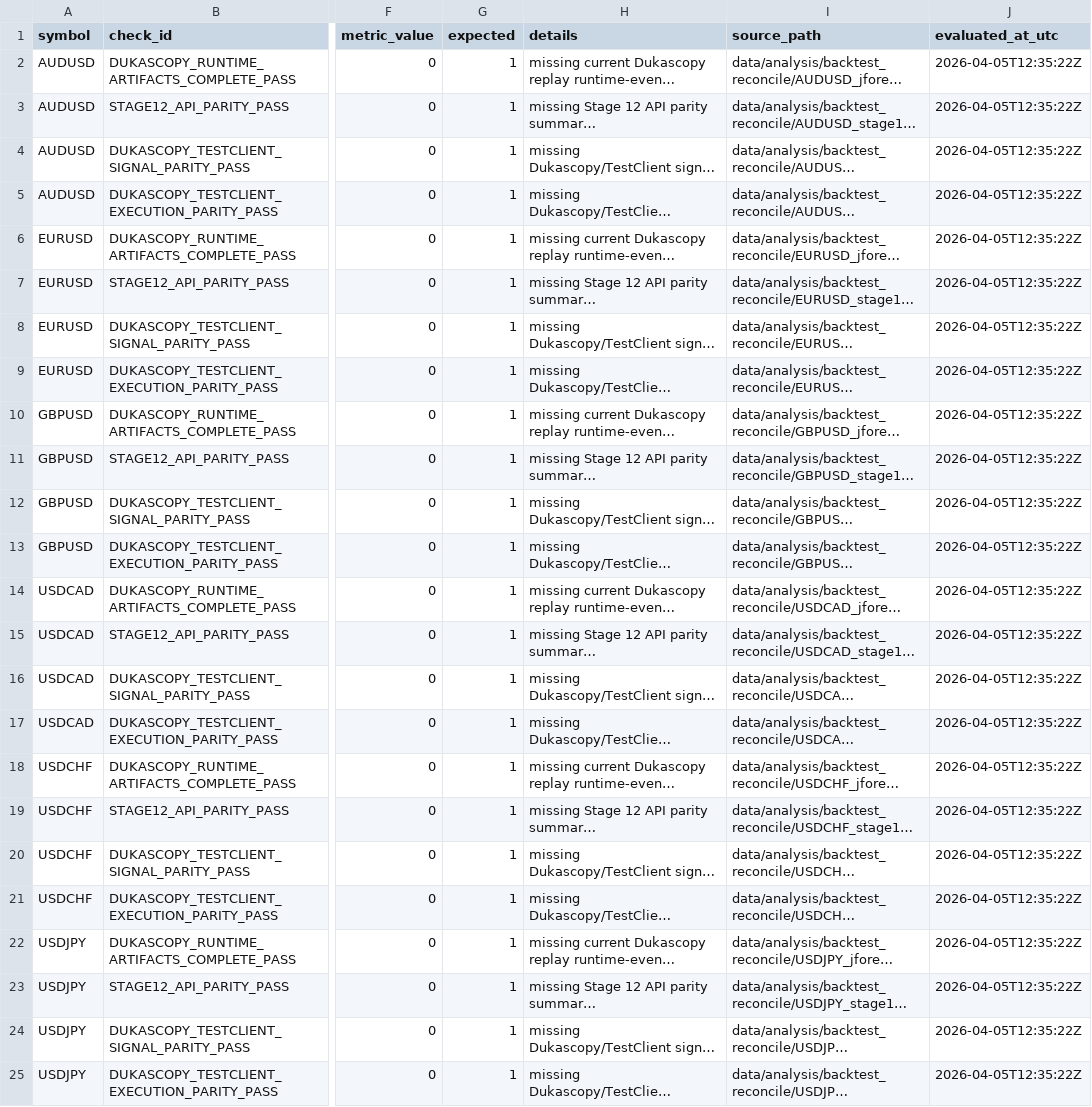
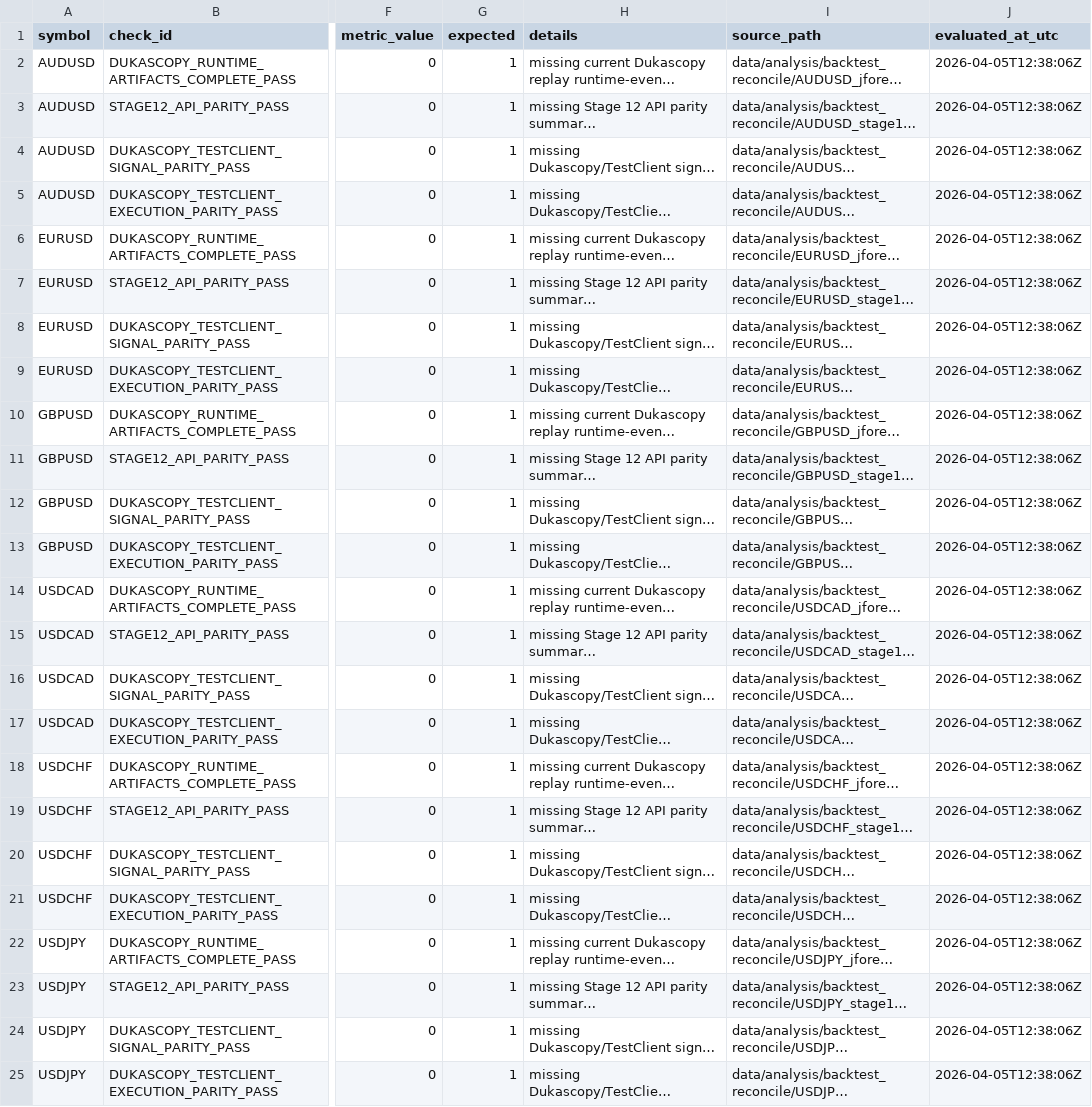
Before and after one commit to jbus84/behemoth, a CSV file: data/analysis/backtest_reconcile/stage13_dukascopy_testclient_checks.csv, drawn as a sheet; only a part is shown, gaps mark what is left out; long unchanged cells end in …; the diff names each change by its address in the sheet, - before the commit and + after, or states it on an @@ line.

```diff
--- a/data/analysis/backtest_reconcile/stage13_dukascopy_testclient_checks.csv
+++ b/data/analysis/backtest_reconcile/stage13_dukascopy_testclient_checks.csv
-J2:J25 (evaluated_at_utc): 2026-04-05T12:35:22Z
+J2:J25 (evaluated_at_utc): 2026-04-05T12:38:06Z
```
Also changed, not shown: data/analysis/backtest_reconcile/stage13_dukascopy_testclient_summary.csv, 5 other files.
